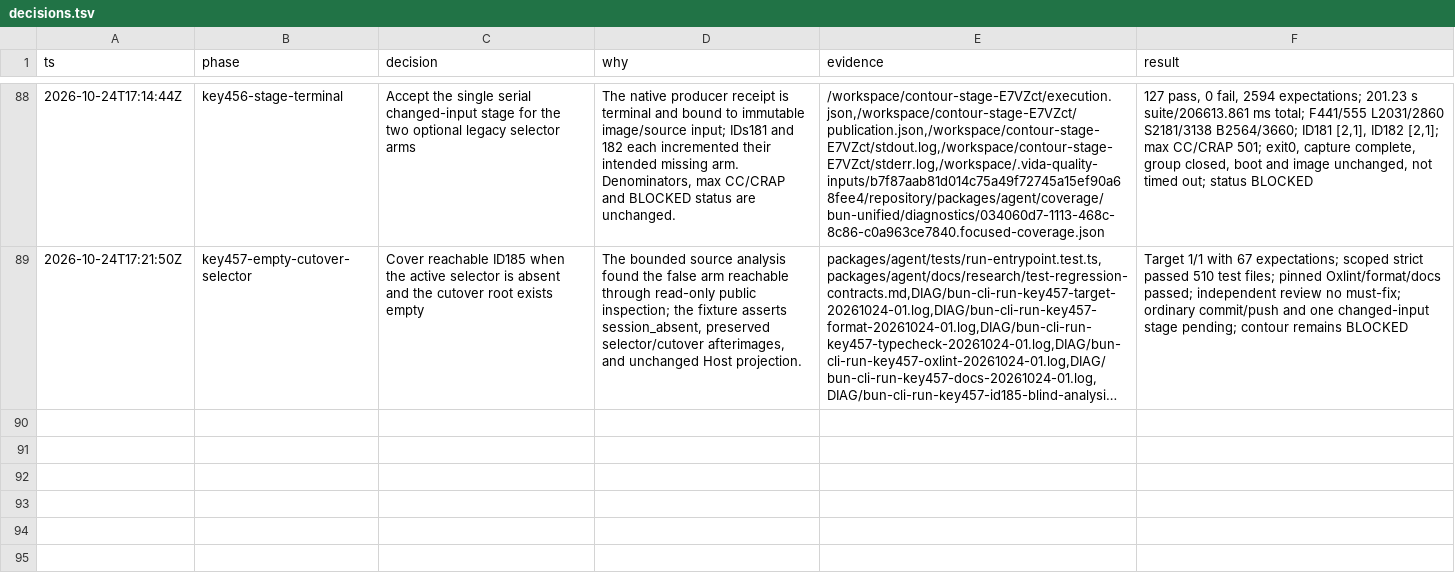
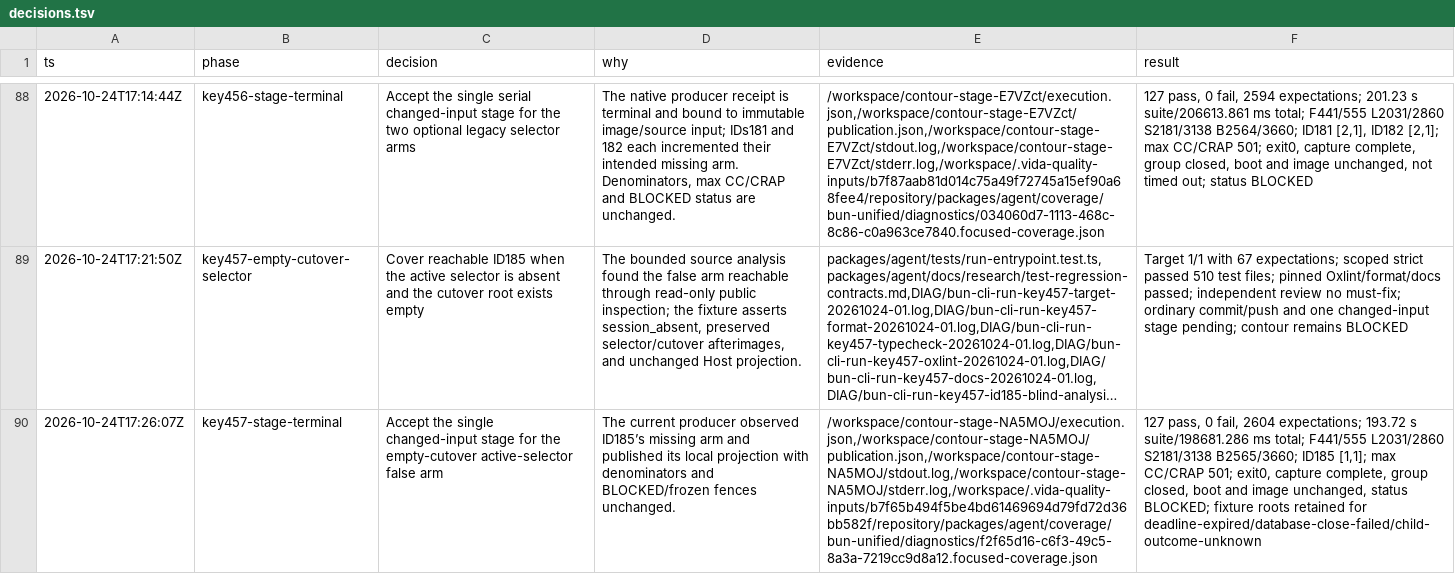
Before and after one commit to pomazanbohdan/vida-stack-lite, a TSV file: .agent/work/core-runtime-reactivation/decisions.tsv, drawn as a sheet; only a part is shown, gaps mark what is left out; long unchanged cells end in …; the diff names each change by its address in the sheet, - before the commit and + after, or states it on an @@ line.

Commit message:
docs(agent): record empty selector coverage stage

```diff
--- a/.agent/work/core-runtime-reactivation/decisions.tsv
+++ b/.agent/work/core-runtime-reactivation/decisions.tsv
+row 90: 2026-10-24T17:26:07Z | key457-stage-terminal | Accept the single changed-input stage for the empty-cutover active-selector false arm | The current producer observed ID185’s missing arm and published its local projection with denominators and BLOCKED/frozen fences unchanged. | /workspace/contour-stage-NA5MOJ/execution.json,/workspace/contour-stage-NA5MOJ/publication.json,/workspace/contour-stage-NA5MOJ/stdout.log,/workspace/contour-stage-NA5MOJ/stderr.log,/workspace/.vida-quality-inputs/b7f65b494f5be4bd61469694d79fd72d36bb582f/repository/packages/agent/coverage/bun-unified/diagnostics/f2f65d16-c6f3-49c5-8a3a-7219cc9d8a12.focused-coverage.json | 127 pass, 0 fail, 2604 expectations; 193.72 s suite/198681.286 ms total; F441/555 L2031/2860 S2181/3138 B2565/3660; ID185 [1,1]; max CC/CRAP 501; exit0, capture complete, group closed, boot and image unchanged, status BLOCKED; fixture roots retained for deadline-expired/database-close-failed/child-outcome-unknown
```
Also changed, not shown: 3 other files.
